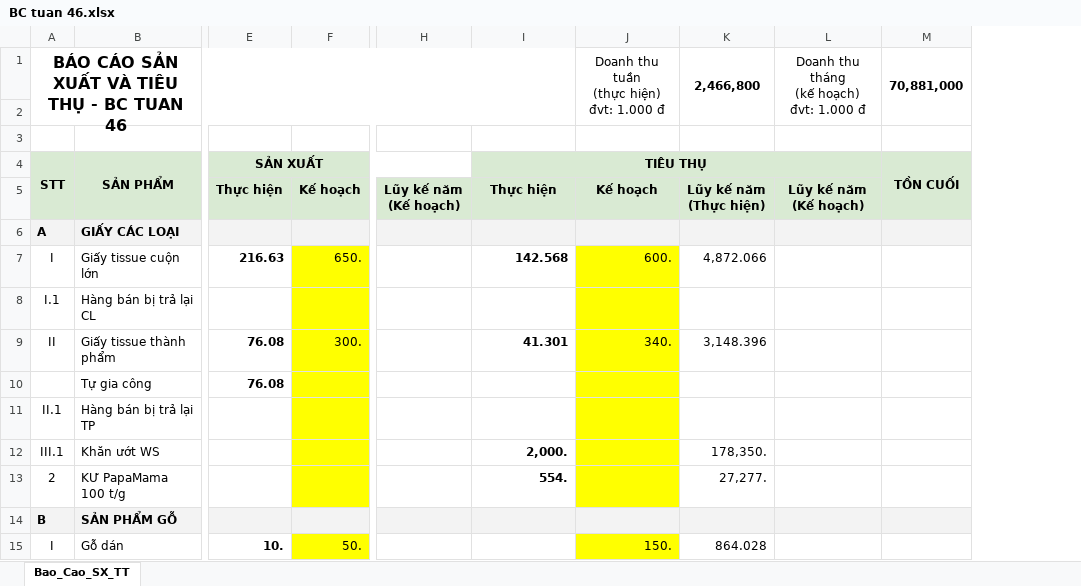
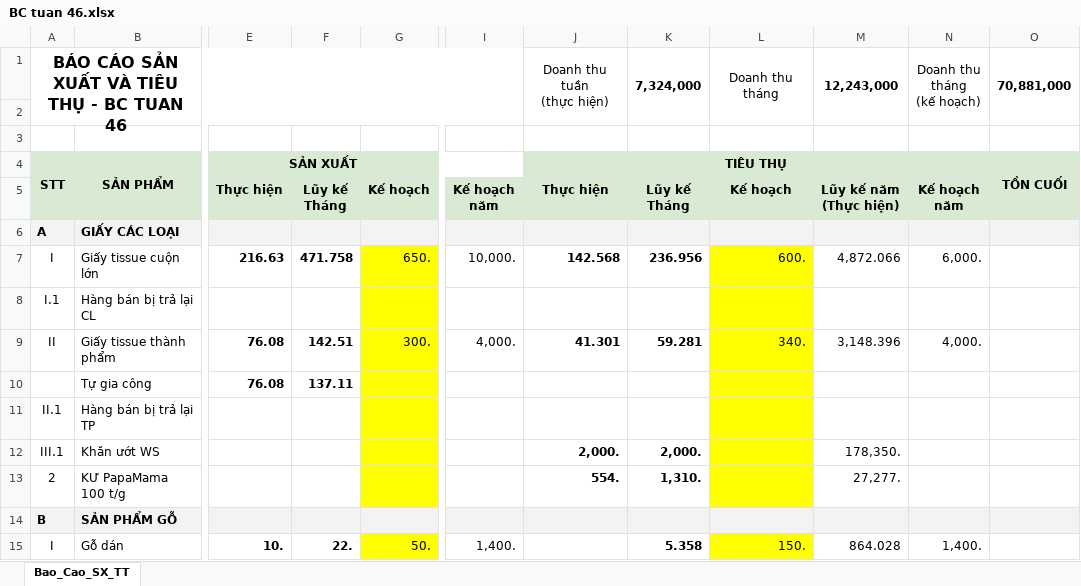
Before and after one commit to hienp8/Dashboard-Watersilk, an Excel workbook: inbox/processed/BC tuan 46.xlsx, sheet Bao_Cao_SX_TT, drawn as a sheet; only a part is shown, gaps mark what is left out; values as stored, in another font and other column widths than the file's, no borders; charts and pictures not drawn; removed rows and columns are numbered as before the commit, all else as after; rows hold the shown columns only; ↵ is a line break in a cell; the diff names each change by its address in the sheet, - before the commit and + after, or states it on an @@ line.

```diff
--- a/inbox/processed/BC tuan 46.xlsx (sheet Bao_Cao_SX_TT)
+++ b/inbox/processed/BC tuan 46.xlsx (sheet Bao_Cao_SX_TT)
+column F, rows 5-15: Lũy kế ↵ Tháng |  | 471.758 |  | 142.51 | 137.11 |  |  |  |  | 22.
-column H, row 5: Lũy kế năm ↵ (Kế hoạch)
+column I, rows 5-15: Kế hoạch ↵ năm |  | 10,000. |  | 4,000. |  |  |  |  |  | 1,400.
+column K, rows 5-15: Lũy kế ↵ Tháng |  | 236.956 |  | 59.281 |  |  | 2,000. | 1,310. |  | 5.358
-column L, row 5: Lũy kế năm ↵ (Kế hoạch)
+column N, rows 5-15: Kế hoạch ↵ năm |  | 6,000. |  | 4,000. |  |  |  |  |  | 1,400.
-row 1: BÁO CÁO SẢN XUẤT VÀ TIÊU THỤ - BC TUAN 46 |  |  |  |  |  | Doanh thu tuần ↵ (thực hiện) ↵ đvt: 1.000 đ | 2,466,800 | Doanh thu tháng ↵ (kế hoạch) ↵ đvt: 1.000 đ | 70,881,000
+row 1: BÁO CÁO SẢN XUẤT VÀ TIÊU THỤ - BC TUAN 46 |  |  |  |  |  | Doanh thu tuần ↵ (thực hiện) | 7,324,000 | Doanh thu ↵ tháng | 12,243,000 | Doanh thu ↵ tháng ↵ (kế hoạch) | 70,881,000
```
Also changed, not shown: 3 other files.
